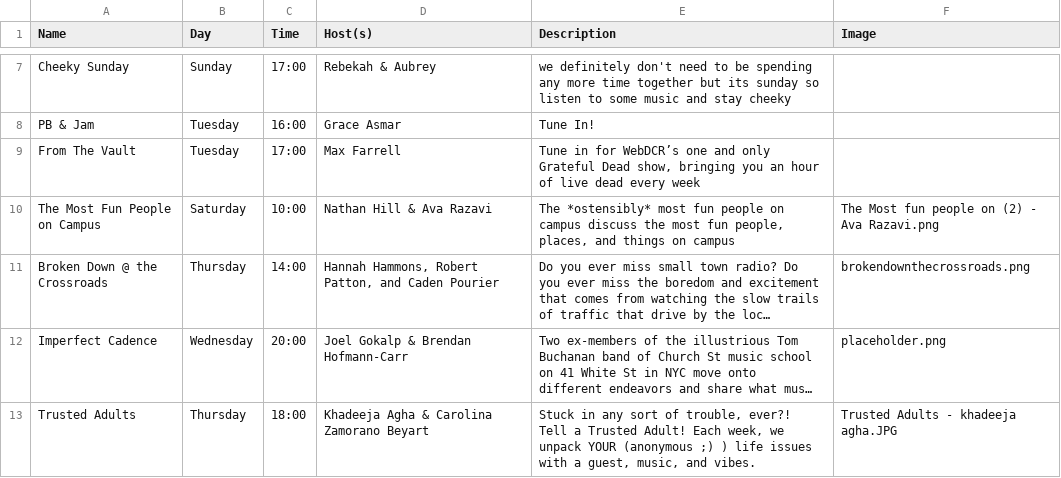
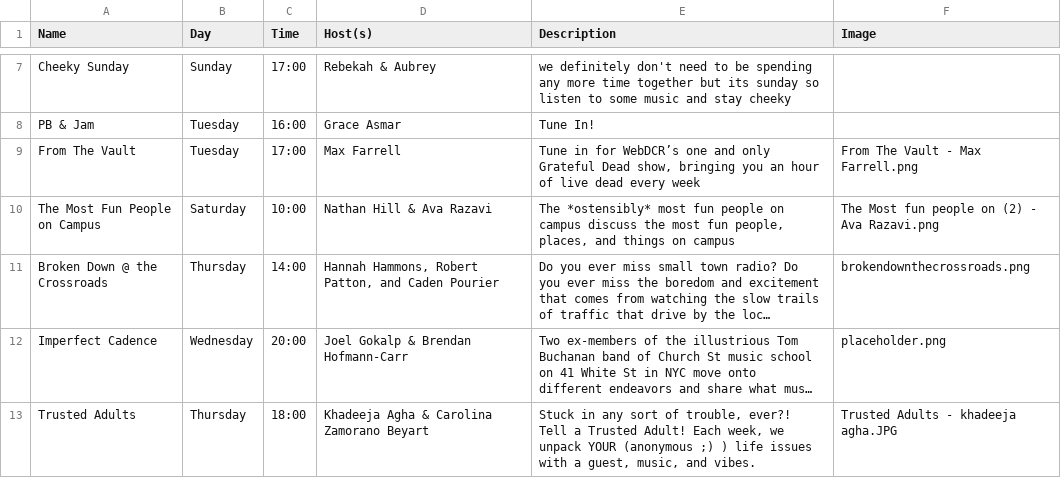
Before and after one commit to webdcr/webdcr.github.io, a CSV file: _data/shows.csv, drawn as a sheet; only a part is shown, gaps mark what is left out; long unchanged cells end in ….

Commit message:
Assign From The Vault - Max Farrell.png to From The Vault

```diff
--- a/_data/shows.csv
+++ b/_data/shows.csv
@@ -8,3 +8,3 @@ Cheeky Sunday,Sunday,17:00,Rebekah & Aubrey,we definitely don't need to be spend
 PB & Jam,Tuesday,16:00,Grace Asmar,Tune In!,
-From The Vault,Tuesday,17:00,Max Farrell,"Tune in for WebDCR’s one and only Grateful Dead show, bringing you an hour of live dead every week",
+From The Vault,Tuesday,17:00,Max Farrell,"Tune in for WebDCR’s one and only Grateful Dead show, bringing you an hour of live dead every week",From The Vault - Max Farrell.png
 The Most Fun People on Campus,Saturday,10:00,Nathan Hill & Ava Razavi,"The *ostensibly* most fun people on campus discuss the most fun people, places, and things on campus",The Most fun people on (2) - Ava Razavi.png
```
